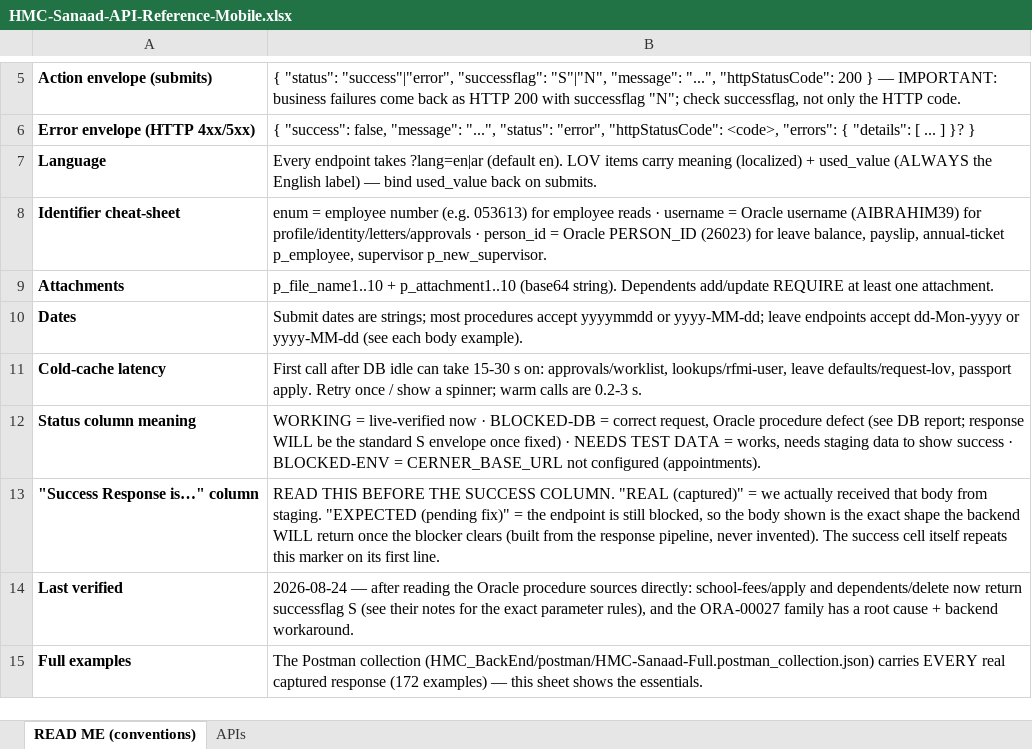
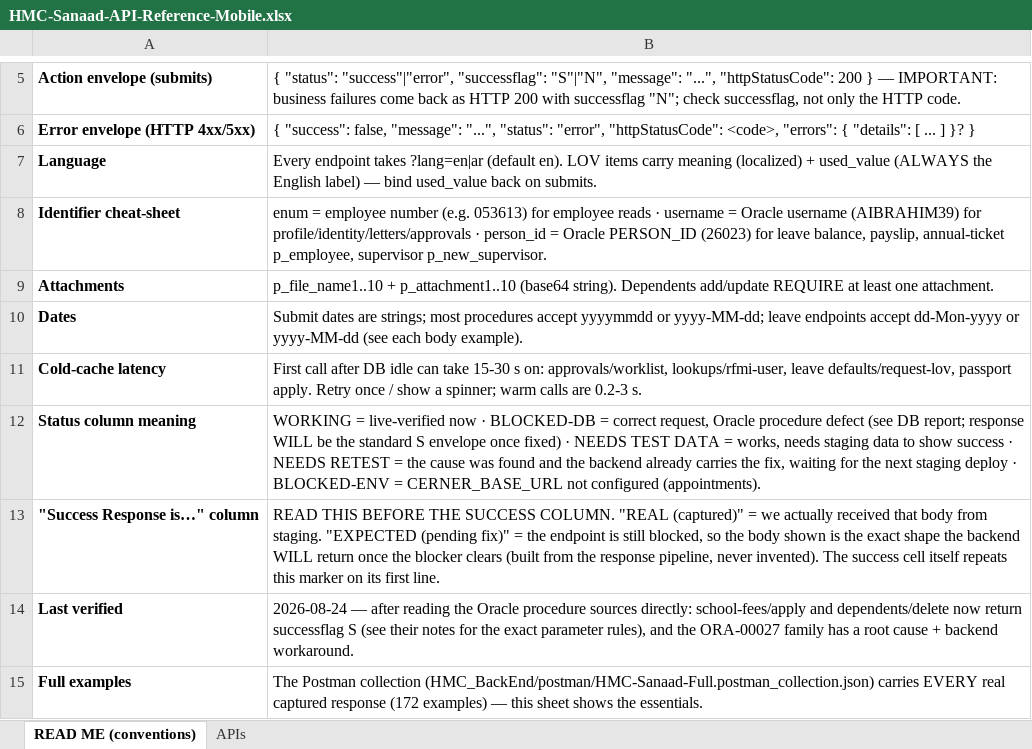
Before and after one commit to MelseragM/hmc-project, an Excel workbook: reports/HMC-Sanaad-API-Reference-Mobile.xlsx, sheet READ ME (conventions), drawn as a sheet; only a part is shown, gaps mark what is left out; values as stored, in another font and other column widths than the file's, no borders; the diff names each change by its address in the sheet, - before the commit and + after, or states it on an @@ line.

```diff
--- a/reports/HMC-Sanaad-API-Reference-Mobile.xlsx (sheet READ ME (conventions))
+++ b/reports/HMC-Sanaad-API-Reference-Mobile.xlsx (sheet READ ME (conventions))
-B12: …success · BLOCKED-ENV =…
+B12: …success · NEEDS RETEST = the cause was found and the backend already carries the fix, waiting for the next staging deploy · BLOCKED-ENV =…
```
Also changed, not shown: sheet APIs, reports/HMC-Sanaad-Backend-Tasks.xlsx, reports/HMC-Sanaad-DB-Team-Report.xlsx, 42 other files.
